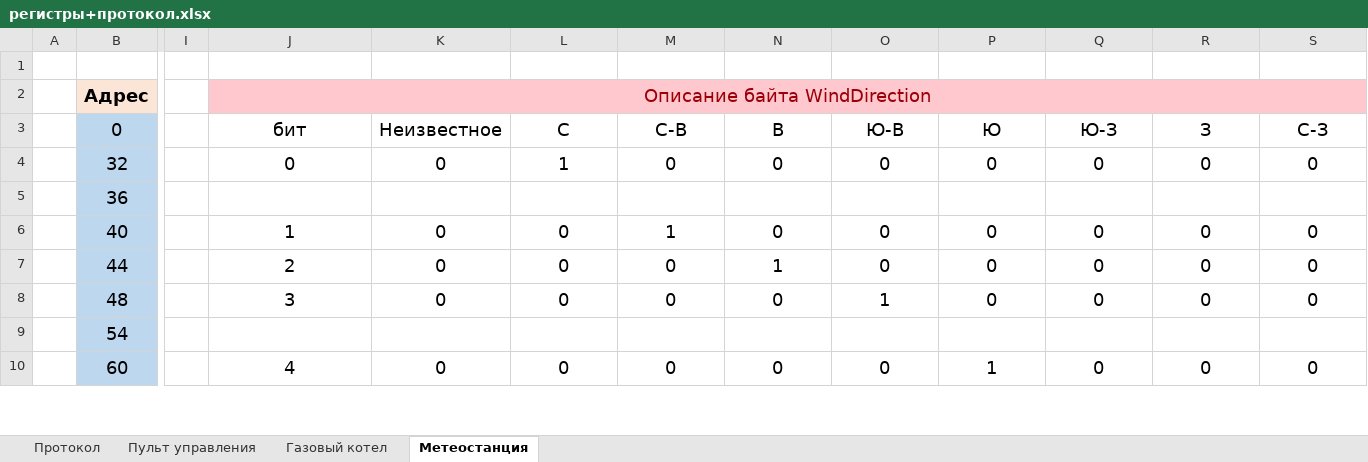
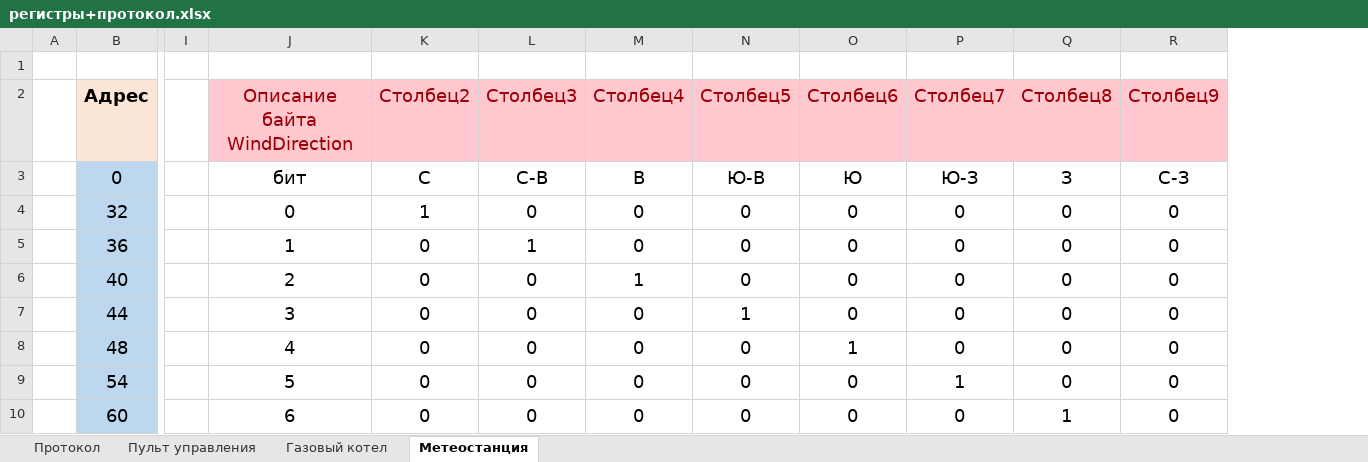
Before and after one commit to Alexey9931/SMART_HOME_PROJECT_V2.0, an Excel workbook: регистры+протокол.xlsx, sheet Метеостанция, drawn as a sheet; only a part is shown, gaps mark what is left out; values as stored, in another font and other column widths than the file's, no borders; table styles not drawn; removed rows and columns are numbered as before the commit, all else as after; the diff covers the shown part only; the diff names each change by its address in the sheet, - before the commit and + after, or states it on an @@ line.

```diff
--- a/регистры+протокол.xlsx (sheet Метеостанция)
+++ b/регистры+протокол.xlsx (sheet Метеостанция)
-column K, rows 3-10: Неизвестное | 0 |  | 0 | 0 | 0 |  | 0
-J2:S2 merged
-K2: (empty)
+K2: Столбец2
-L2: (empty)
+L2: Столбец3
-M2: (empty)
+M2: Столбец4
-N2: (empty)
+N2: Столбец5
-O2: (empty)
+O2: Столбец6
-P2: (empty)
+P2: Столбец7
-Q2: (empty)
+Q2: Столбец8
-R2: (empty)
+R2: Столбец9
-J5 (Описание байта WindDirection): (empty)
+J5 (Описание байта WindDirection): 1
-K5 (Столбец2): (empty)
+K5 (Столбец2): 0
-L5 (Столбец3): (empty)
+L5 (Столбец3): 1
-M5 (Столбец4): (empty)
+M5 (Столбец4): 0
-N5 (Столбец5): (empty)
+N5 (Столбец5): 0
-O5 (Столбец6): (empty)
+O5 (Столбец6): 0
-P5 (Столбец7): (empty)
+P5 (Столбец7): 0
-Q5 (Столбец8): (empty)
+Q5 (Столбец8): 0
-R5 (Столбец9): (empty)
+R5 (Столбец9): 0
-J6 (Описание байта WindDirection): 1
+J6 (Описание байта WindDirection): 2
-L6 (Столбец3): 1
+L6 (Столбец3): 0
-M6 (Столбец4): 0
+M6 (Столбец4): 1
-J7 (Описание байта WindDirection): 2
+J7 (Описание байта WindDirection): 3
-M7 (Столбец4): 1
+M7 (Столбец4): 0
-N7 (Столбец5): 0
+N7 (Столбец5): 1
-J8 (Описание байта WindDirection): 3
+J8 (Описание байта WindDirection): 4
-N8 (Столбец5): 1
+N8 (Столбец5): 0
-O8 (Столбец6): 0
+O8 (Столбец6): 1
-J9 (Описание байта WindDirection): (empty)
+J9 (Описание байта WindDirection): 5
-K9 (Столбец2): (empty)
+K9 (Столбец2): 0
-L9 (Столбец3): (empty)
+L9 (Столбец3): 0
-M9 (Столбец4): (empty)
+M9 (Столбец4): 0
-N9 (Столбец5): (empty)
+N9 (Столбец5): 0
-O9 (Столбец6): (empty)
+O9 (Столбец6): 0
-P9 (Столбец7): (empty)
+P9 (Столбец7): 1
-Q9 (Столбец8): (empty)
+Q9 (Столбец8): 0
-R9 (Столбец9): (empty)
+R9 (Столбец9): 0
-J10 (Описание байта WindDirection): 4
+J10 (Описание байта WindDirection): 6
-O10 (Столбец6): 1
+O10 (Столбец6): 0
-Q10 (Столбец8): 0
+Q10 (Столбец8): 1
```
Also changed, not shown: 10 added rows, 8 removed rows, 56 edited cells, cell formats and merged cells elsewhere in this sheet, sheet Газовый котел, sheet Пульт управления, formulas that keep their value, 12 other files.
